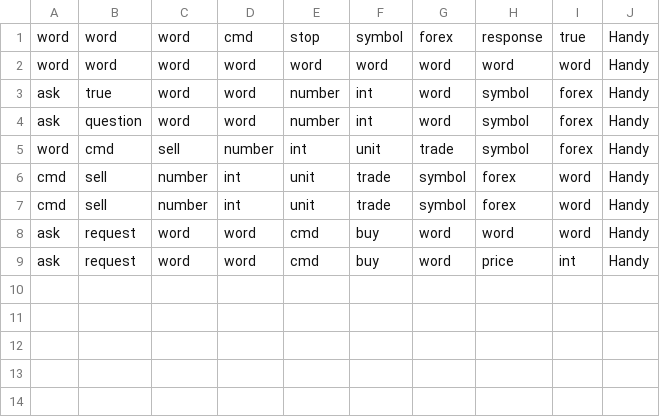
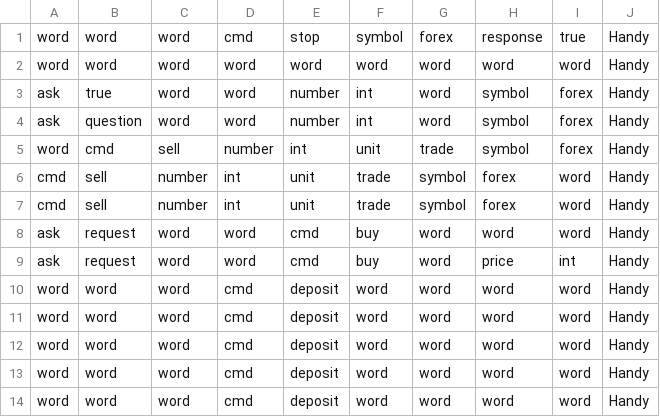
Before and after one commit to Milad-Abooali/pybeain, a CSV file: logs/pattern_10.csv, drawn as a sheet.

```diff
--- a/logs/pattern_10.csv
+++ b/logs/pattern_10.csv
@@ -9 +9,6 @@ ask,request,word,word,cmd,buy,word,word,word,Handy
 ask,request,word,word,cmd,buy,word,price,int,Handy
+word,word,word,cmd,deposit,word,word,word,word,Handy
+word,word,word,cmd,deposit,word,word,word,word,Handy
+word,word,word,cmd,deposit,word,word,word,word,Handy
+word,word,word,cmd,deposit,word,word,word,word,Handy
+word,word,word,cmd,deposit,word,word,word,word,Handy
```
Also changed, not shown: logs/length.csv, logs/parts_5.csv, 14 other files.
